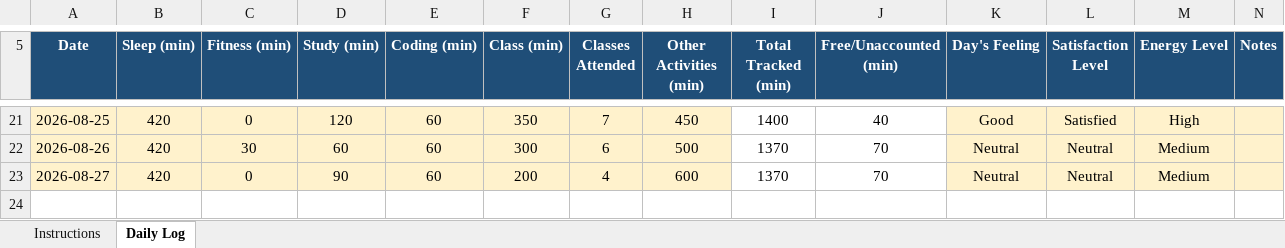
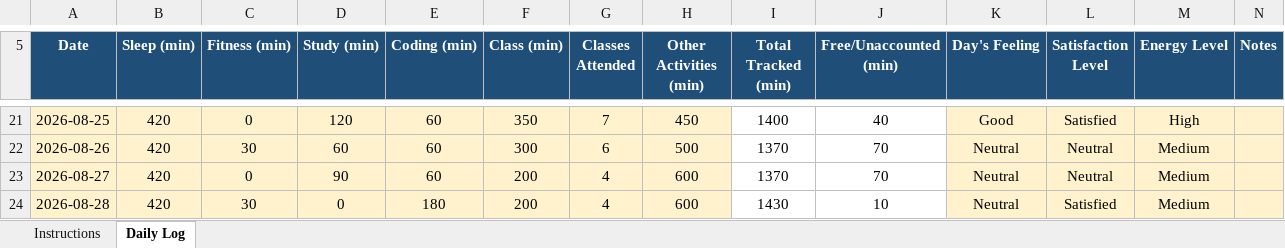
Before and after one commit to Ajaj0000/cap776, an Excel workbook: 12600500.xlsx, sheet Daily Log, drawn as a sheet; only a part is shown, gaps mark what is left out; values as stored, in another font and other column widths than the file's, no borders; conditional formats not drawn; the diff names each change by its address in the sheet, - before the commit and + after, or states it on an @@ line.

Commit message:
28-aug-2026

```diff
--- a/12600500.xlsx (sheet Daily Log)
+++ b/12600500.xlsx (sheet Daily Log)
+row 24: 2026-08-28 | 420 | 30 | 0 | 180 | 200 | 4 | 600 | 1430 | 10 | Neutral | Satisfied | Medium
```
